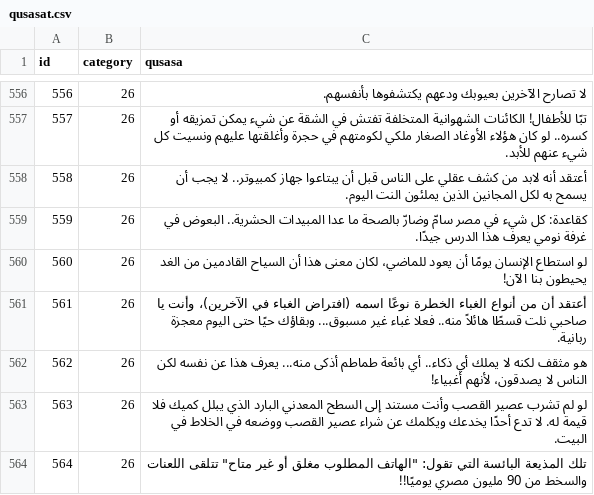
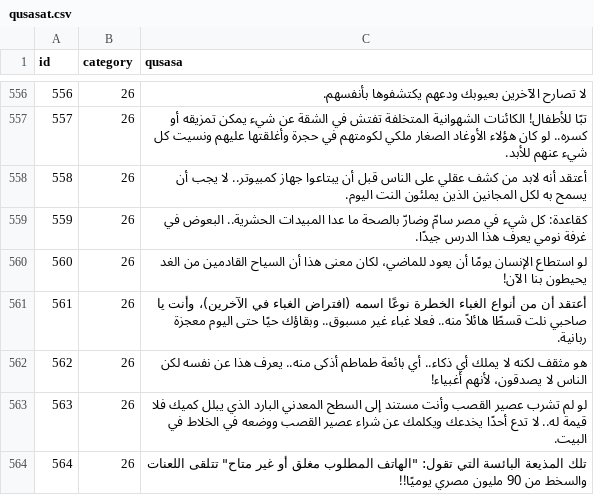
Before and after one commit to hammady/qusasat, a CSV file: data/qusasat.csv, drawn as a sheet; only a part is shown, gaps mark what is left out; the diff covers the shown part only.

Commit message:
Update qusasat.csv

```diff
--- a/data/qusasat.csv
+++ b/data/qusasat.csv
@@ -585,5 +585,5 @@ id,category,qusasa
 560,26,لو استطاع الإنسان يومًا أن يعود للماضي، لكان معنى هذا أن السياح القادمين من الغد يحيطون بنا الآن!
-561,26,أعتقد أن من أنواع الغباء الخطرة نوعًا اسمه (افتراض الغباء في الآخرين)، وأنت يا صاحبي نلت قسطًا هائلاً منه.. فعلا غباء غير مسبوق... وبقاؤك حيًا حتى اليوم معجزة ربانية.
-562,26,هو مثقف لكنه لا يملك أي ذكاء.. أي بائعة طماطم أذكى منه... يعرف هذا عن نفسه لكن الناس لا يصدقون، لأنهم أغبياء!
-563,26,لو لم تشرب عصير القصب وأنت مستند إلى السطح المعدني البارد الذي يبلل كميك فلا قيمة له. لا تدع أحدًا يخدعك ويكلمك عن شراء عصير القصب ووضعه في الخلاط في البيت.
+561,26,أعتقد أن من أنواع الغباء الخطرة نوعًا اسمه (افتراض الغباء في الآخرين)، وأنت يا صاحبي نلت قسطًا هائلاً منه.. فعلا غباء غير مسبوق.. وبقاؤك حيًا حتى اليوم معجزة ربانية.
+562,26,هو مثقف لكنه لا يملك أي ذكاء.. أي بائعة طماطم أذكى منه.. يعرف هذا عن نفسه لكن الناس لا يصدقون، لأنهم أغبياء!
+563,26,لو لم تشرب عصير القصب وأنت مستند إلى السطح المعدني البارد الذي يبلل كميك فلا قيمة له.. لا تدع أحدًا يخدعك ويكلمك عن شراء عصير القصب ووضعه في الخلاط في البيت.
 564,26,"تلك المذيعة البائسة التي تقول: ""الهاتف المطلوب مغلق أو غير متاح"" تتلقى اللعنات والسخط من 90 مليون مصري يوميًا!!"
```
Also changed, not shown: 3 edited cells elsewhere in this file.
